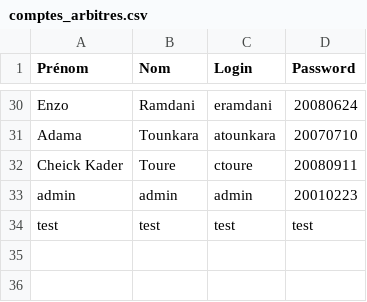
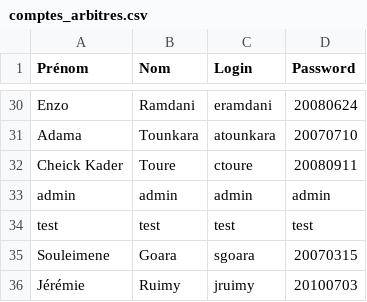
Before and after one commit to rogel-23/far_lois_du_jeu, a CSV file: comptes_arbitres.csv, drawn as a sheet; only a part is shown, gaps mark what is left out.

Commit message:
Ajout Supabase

```diff
--- a/comptes_arbitres.csv
+++ b/comptes_arbitres.csv
@@ -32,3 +32,5 @@ Adama,Tounkara,atounkara,20070710
 Cheick Kader,Toure,ctoure,20080911
-admin,admin,admin,20010223
+admin,admin,admin,admin
 test,test,test,test
+Souleimene,Goara,sgoara,20070315
+Jérémie,Ruimy,jruimy,20100703
```
